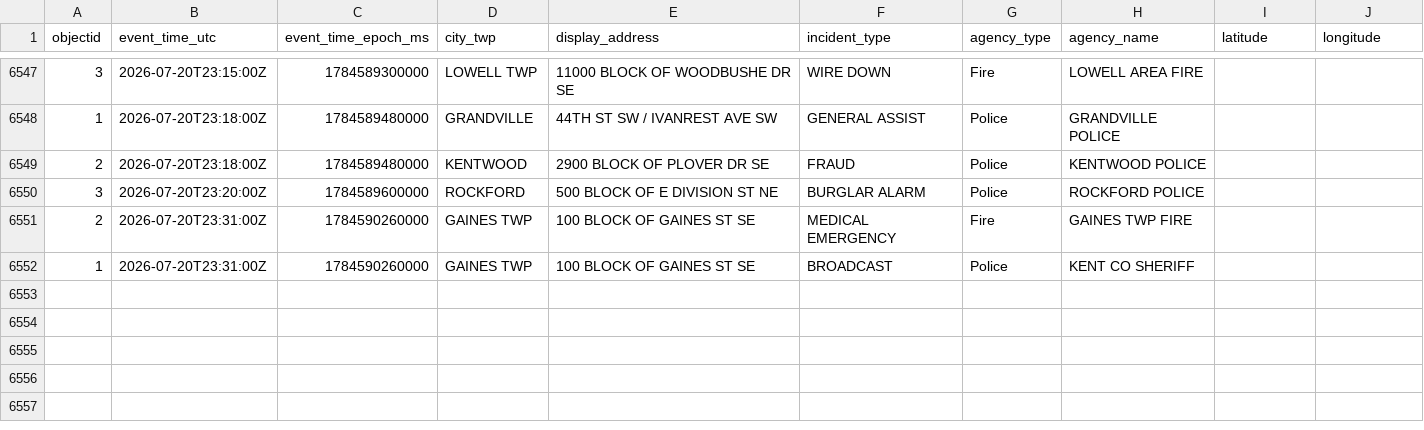
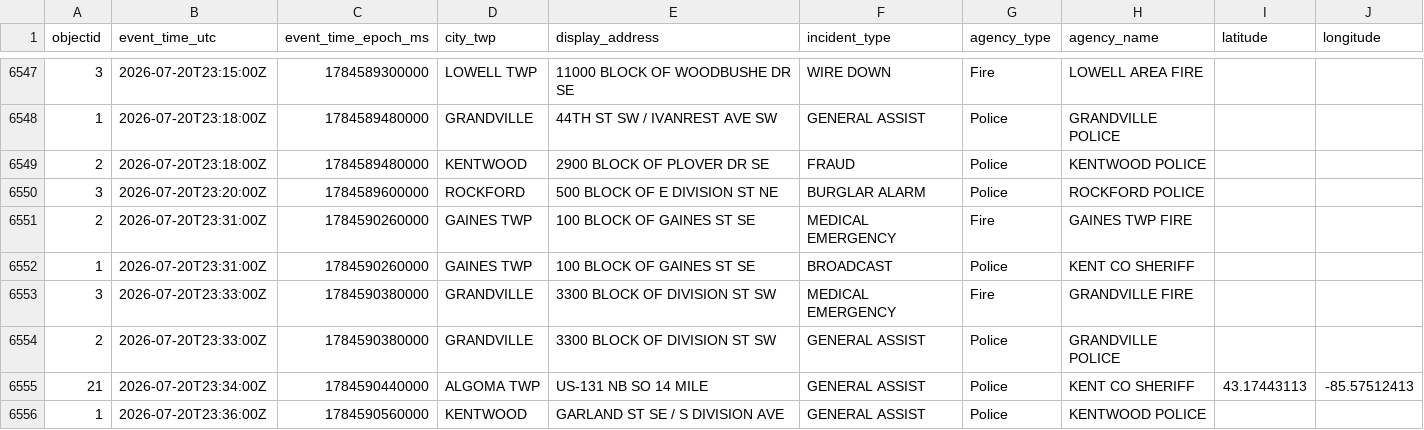
Before and after one commit to Cantica-Systems/west-michigan-dispatch, a CSV file: data/kent/2026-07.csv, drawn as a sheet; only a part is shown, gaps mark what is left out; the diff names each change by its address in the sheet, - before the commit and + after, or states it on an @@ line.

```diff
--- a/data/kent/2026-07.csv
+++ b/data/kent/2026-07.csv
+row 6553: 3 | 2026-07-20T23:33:00Z | 1784590380000 | GRANDVILLE | 3300 BLOCK OF DIVISION ST SW | MEDICAL EMERGENCY | Fire | GRANDVILLE FIRE
+row 6554: 2 | 2026-07-20T23:33:00Z | 1784590380000 | GRANDVILLE | 3300 BLOCK OF DIVISION ST SW | GENERAL ASSIST | Police | GRANDVILLE POLICE
+row 6555: 21 | 2026-07-20T23:34:00Z | 1784590440000 | ALGOMA TWP | US-131 NB SO 14 MILE | GENERAL ASSIST | Police | KENT CO SHERIFF | 43.17443113 | -85.57512413
+row 6556: 1 | 2026-07-20T23:36:00Z | 1784590560000 | KENTWOOD | GARLAND ST SE / S DIVISION AVE | GENERAL ASSIST | Police | KENTWOOD POLICE
```
Also changed, not shown: 3 other files.
